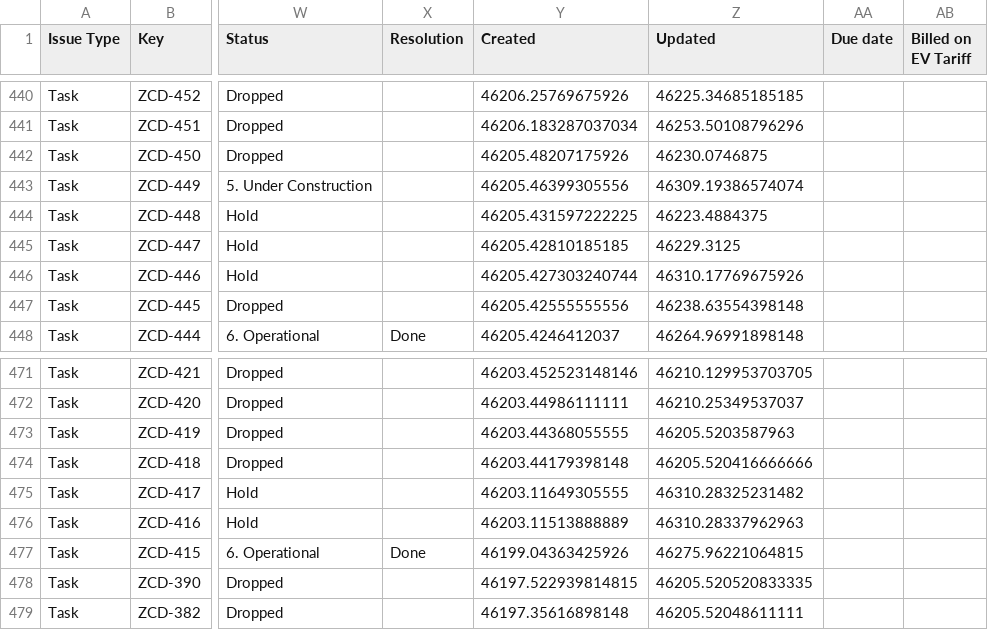
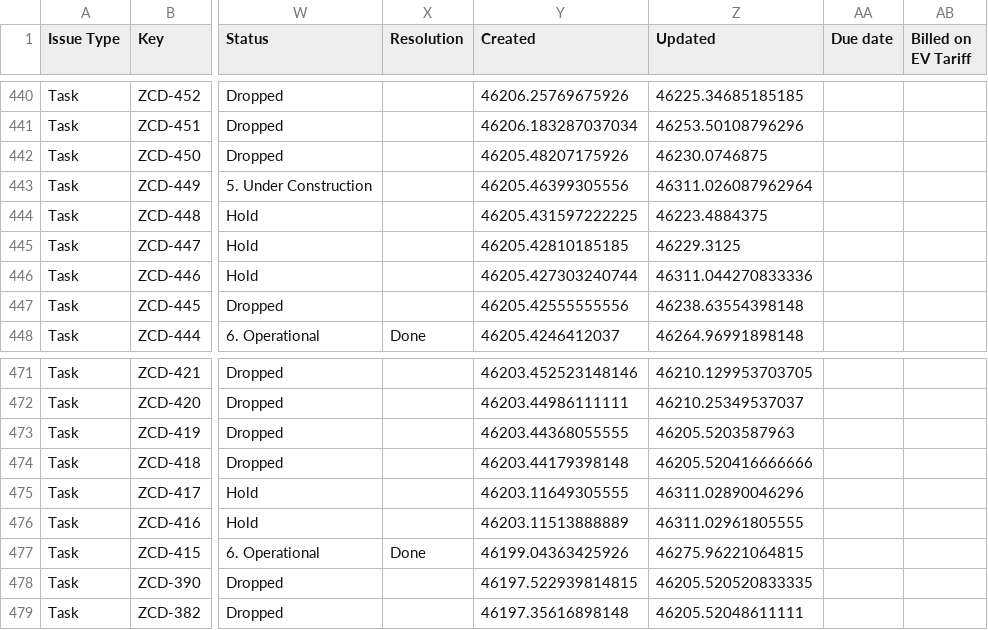
Before and after one commit to keithkinuthiakamauzeno/Network-Overview-Dashboard, a CSV file: data/pipeline.csv, drawn as a sheet; only a part is shown, gaps mark what is left out; the diff names each change by its address in the sheet, - before the commit and + after, or states it on an @@ line.

```diff
--- a/data/pipeline.csv
+++ b/data/pipeline.csv
-Z443 (Updated): 46309.19386574074
+Z443 (Updated): 46311.026087962964
-Z446 (Updated): 46310.17769675926
+Z446 (Updated): 46311.044270833336
-Z475 (Updated): 46310.28325231482
+Z475 (Updated): 46311.02890046296
-Z476 (Updated): 46310.28337962963
+Z476 (Updated): 46311.02961805555
```
